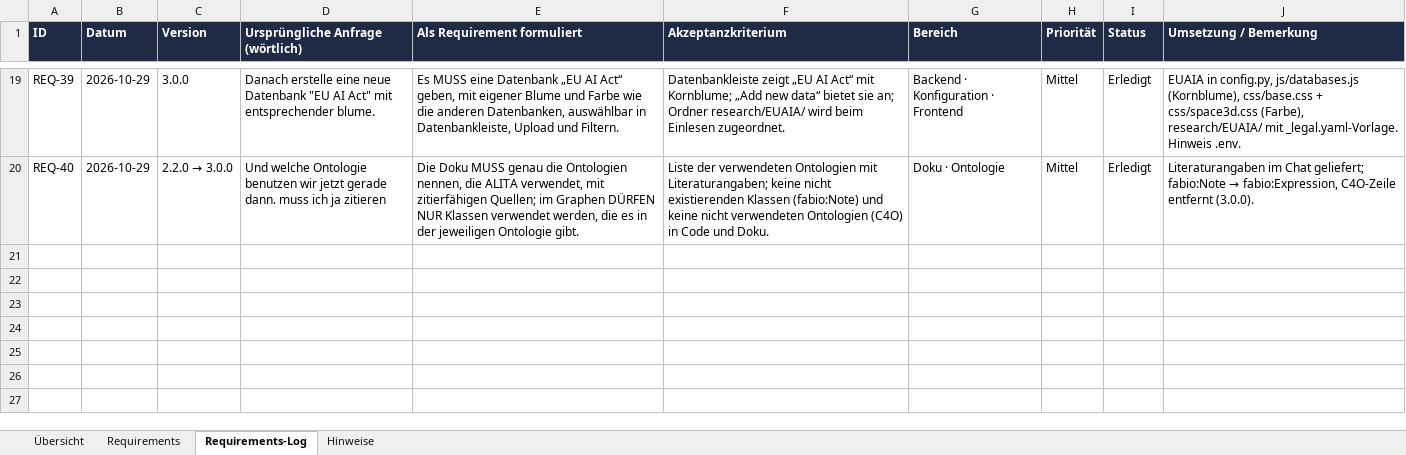
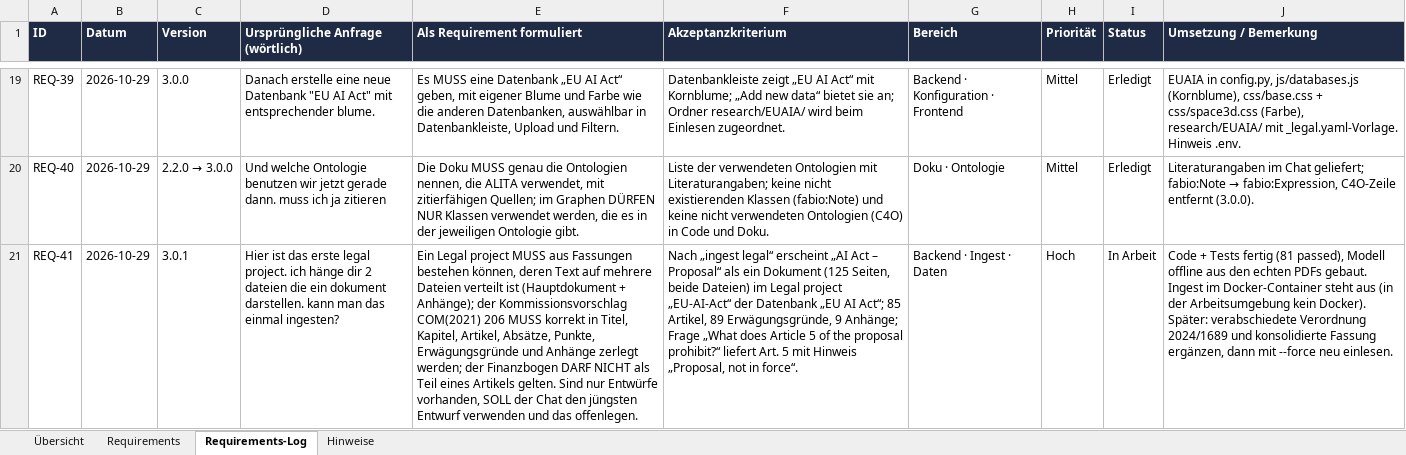
Before and after one commit to ProDigi-Repo/ALITA, an Excel workbook: docs/requirements-log.xlsx, sheet Requirements-Log, drawn as a sheet; only a part is shown, gaps mark what is left out; values as stored, in another font and other column widths than the file's, no borders; the diff names each change by its address in the sheet, - before the commit and + after, or states it on an @@ line.

```diff
--- a/docs/requirements-log.xlsx (sheet Requirements-Log)
+++ b/docs/requirements-log.xlsx (sheet Requirements-Log)
+row 21: REQ-41 | 2026-10-29 | 3.0.1 | Hier ist das erste legal project. ich hänge dir 2 dateien die ein dokument darstellen. kann man das einmal ingesten? | Ein Legal project MUSS aus Fassungen bestehen können, deren Text auf mehrere Dateien verteilt ist (Hauptdokument + Anhänge); der Kommissionsvorschlag COM(2021) 206 MUSS korrekt in Titel, Kapitel, Artikel, Absätze, Punkte, Erwägungsgründe und Anhänge zerlegt werden; der Finanzbogen DARF NICHT als Teil eines Artikels gelten. Sind nur Entwürfe vorhanden, SOLL der Chat den jüngsten Entwurf verwenden und das offenlegen. | Nach „ingest legal“ erscheint „AI Act – Proposal“ als ein Dokument (125 Seiten, beide Dateien) im Legal project „EU-AI-Act“ der Datenbank „EU AI Act“; 85 Artikel, 89 Erwägungsgründe, 9 Anhänge; Frage „What does Article 5 of the proposal prohibit?“ liefert Art. 5 mit Hinweis „Proposal, not in force“. | Backend · Ingest · Daten | Hoch | In Arbeit | Code + Tests fertig (81 passed), Modell offline aus den echten PDFs gebaut. Ingest im Docker-Container steht aus (in der Arbeitsumgebung kein Docker). Später: verabschiedete Verordnung 2024/1689 und konsolidierte Fassung ergänzen, dann mit --force neu einlesen.
```
Also changed, not shown: sheet Requirements, sheet Übersicht, sheet Hinweise, 16 other files.
